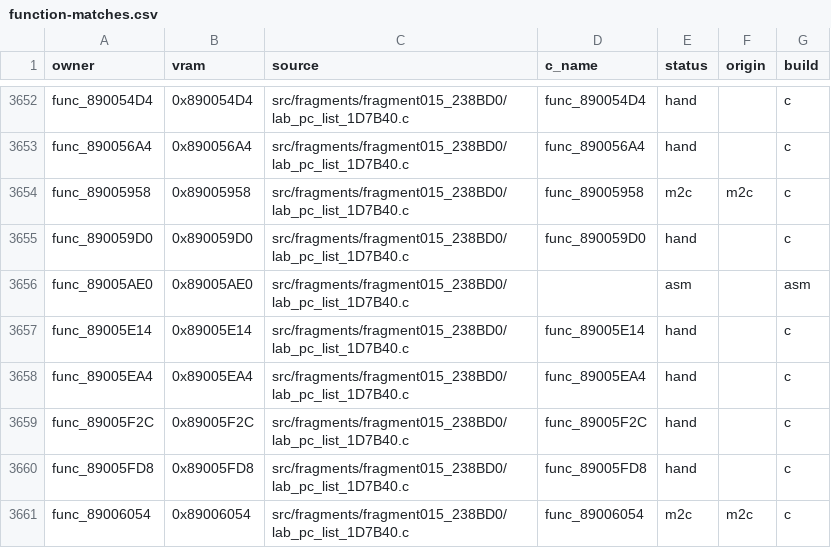
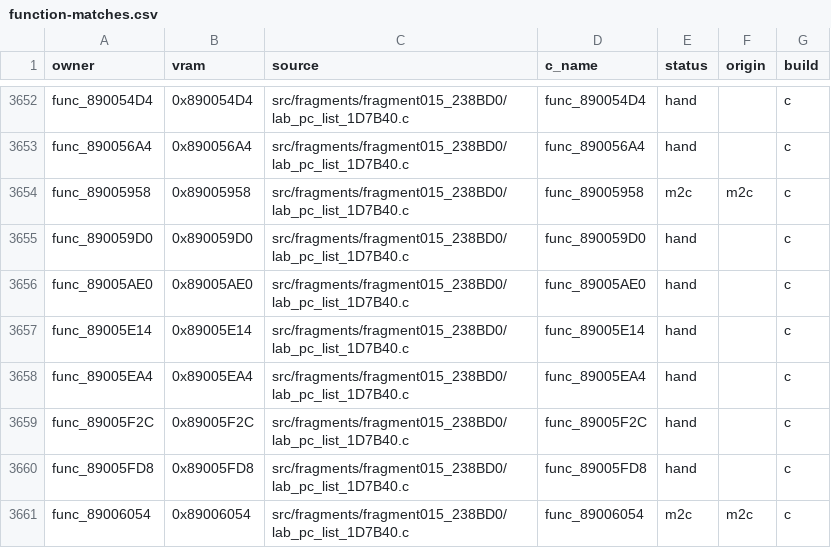
Before and after one commit to team-hippodrome/pokestadium0, a CSV file: docs/function-matches.csv, drawn as a sheet; only a part is shown, gaps mark what is left out.

```diff
--- a/docs/function-matches.csv
+++ b/docs/function-matches.csv
@@ -3655,3 +3655,3 @@ func_89005958,0x89005958,src/fragments/fragment015_238BD0/lab_pc_list_1D7B40.c,f
 func_890059D0,0x890059D0,src/fragments/fragment015_238BD0/lab_pc_list_1D7B40.c,func_890059D0,hand,,c
-func_89005AE0,0x89005AE0,src/fragments/fragment015_238BD0/lab_pc_list_1D7B40.c,,asm,,asm
+func_89005AE0,0x89005AE0,src/fragments/fragment015_238BD0/lab_pc_list_1D7B40.c,func_89005AE0,hand,,c
 func_89005E14,0x89005E14,src/fragments/fragment015_238BD0/lab_pc_list_1D7B40.c,func_89005E14,hand,,c
```
Also changed, not shown: 3 other files.
